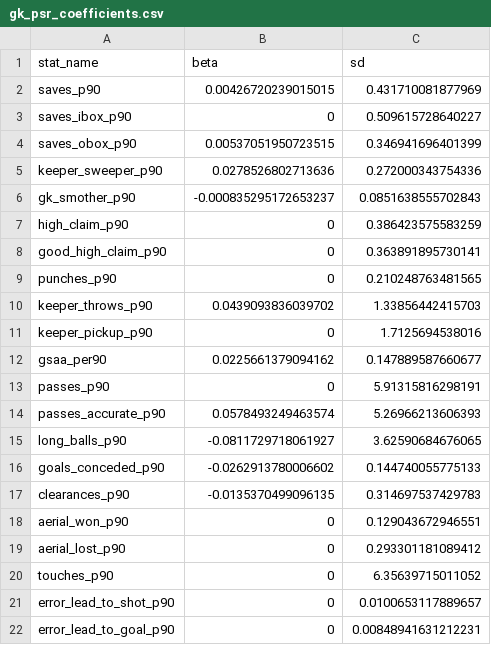
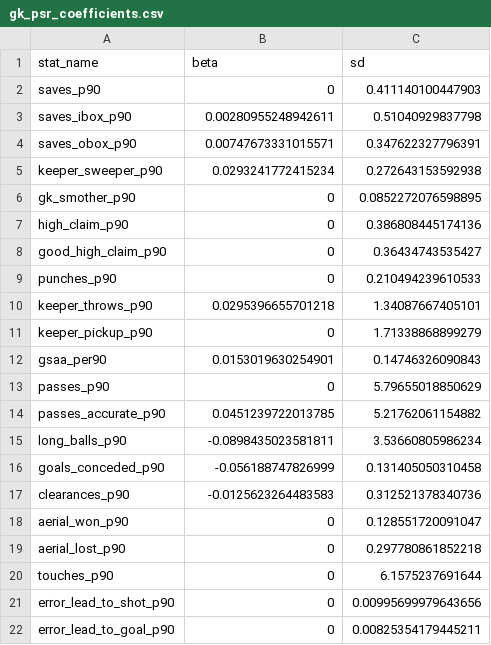
Before and after one commit to peteowen1/panna, a CSV file: inst/extdata/gk_psr_coefficients.csv, drawn as a sheet.

```diff
--- a/inst/extdata/gk_psr_coefficients.csv
+++ b/inst/extdata/gk_psr_coefficients.csv
@@ -1,22 +1,22 @@
 "stat_name","beta","sd"
-"saves_p90",0.00426720239015015,0.431710081877969
-"saves_ibox_p90",0,0.509615728640227
-"saves_obox_p90",0.00537051950723515,0.346941696401399
-"keeper_sweeper_p90",0.0278526802713636,0.272000343754336
-"gk_smother_p90",-0.000835295172653237,0.0851638555702843
-"high_claim_p90",0,0.386423575583259
-"good_high_claim_p90",0,0.363891895730141
-"punches_p90",0,0.210248763481565
-"keeper_throws_p90",0.0439093836039702,1.33856442415703
-"keeper_pickup_p90",0,1.7125694538016
-"gsaa_per90",0.0225661379094162,0.147889587660677
-"passes_p90",0,5.91315816298191
-"passes_accurate_p90",0.0578493249463574,5.26966213606393
-"long_balls_p90",-0.0811729718061927,3.62590684676065
-"goals_conceded_p90",-0.0262913780006602,0.144740055775133
-"clearances_p90",-0.0135370499096135,0.314697537429783
-"aerial_won_p90",0,0.129043672946551
-"aerial_lost_p90",0,0.293301181089412
-"touches_p90",0,6.35639715011052
-"error_lead_to_shot_p90",0,0.0100653117889657
-"error_lead_to_goal_p90",0,0.00848941631212231
+"saves_p90",0,0.411140100447903
+"saves_ibox_p90",0.00280955248942611,0.51040929837798
+"saves_obox_p90",0.00747673331015571,0.347622327796391
+"keeper_sweeper_p90",0.0293241772415234,0.272643153592938
+"gk_smother_p90",0,0.0852272076598895
+"high_claim_p90",0,0.386808445174136
+"good_high_claim_p90",0,0.36434743535427
+"punches_p90",0,0.210494239610533
+"keeper_throws_p90",0.0295396655701218,1.34087667405101
+"keeper_pickup_p90",0,1.71338868899279
+"gsaa_per90",0.0153019630254901,0.14746326090843
+"passes_p90",0,5.79655018850629
+"passes_accurate_p90",0.0451239722013785,5.21762061154882
+"long_balls_p90",-0.0898435023581811,3.53660805986234
+"goals_conceded_p90",-0.056188747826999,0.131405050310458
+"clearances_p90",-0.0125623264483583,0.312521378340736
+"aerial_won_p90",0,0.128551720091047
+"aerial_lost_p90",0,0.297780861852218
+"touches_p90",0,6.1575237691644
+"error_lead_to_shot_p90",0,0.00995699979643656
+"error_lead_to_goal_p90",0,0.00825354179445211
```
Also changed, not shown: inst/extdata/gk_dsr_coefficients.csv, inst/extdata/gk_osr_coefficients.csv, 3 other files.
